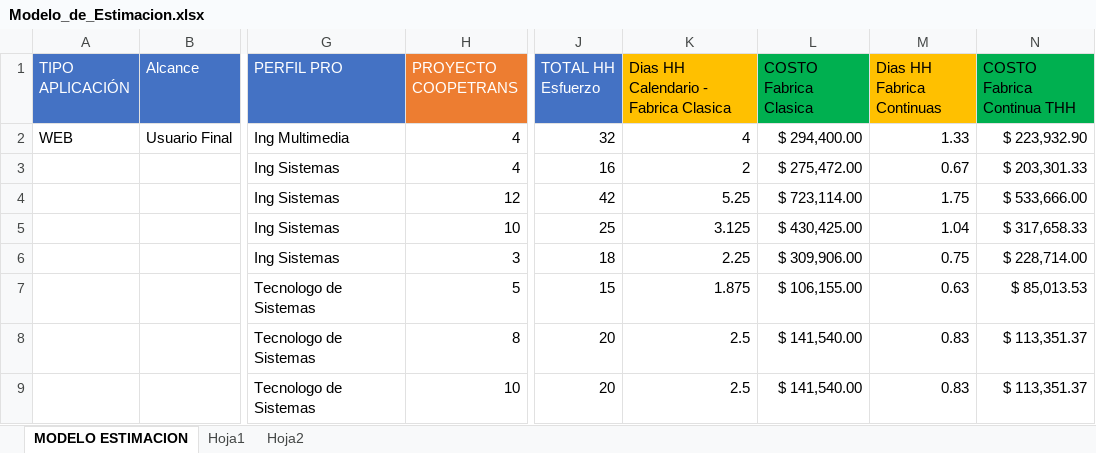
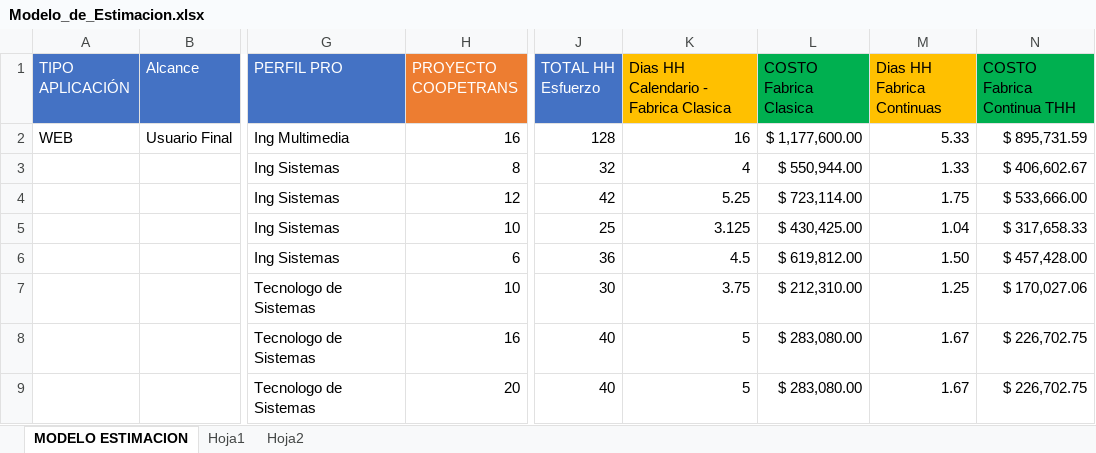
Before and after one commit to andrees971/Sistema_de_trasporte, an Excel workbook: Modelo_de_Estimacion.xlsx, sheet MODELO ESTIMACION, drawn as a sheet; only a part is shown, gaps mark what is left out; values as stored, in another font and other column widths than the file's, no borders; conditional formats not drawn; the diff covers the shown part only; the diff names each change by its address in the sheet, - before the commit and + after, or states it on an @@ line.

```diff
--- a/Modelo_de_Estimacion.xlsx (sheet MODELO ESTIMACION)
+++ b/Modelo_de_Estimacion.xlsx (sheet MODELO ESTIMACION)
-H2 (PROYECTO COOPETRANS): 4
+H2 (PROYECTO COOPETRANS): 16
-J2 (TOTAL HH Esfuerzo): 32
+J2 (TOTAL HH Esfuerzo): 128
-K2: 4
+K2: 16
-L2 (COSTO Fabrica Clasica): $ 294,400.00
+L2 (COSTO Fabrica Clasica): $ 1,177,600.00
-M2 (Dias HH Fabrica Continuas): 1.33
+M2 (Dias HH Fabrica Continuas): 5.33
-N2 (COSTO Fabrica Continua THH): $ 223,932.90
+N2 (COSTO Fabrica Continua THH): $ 895,731.59
-H3 (PROYECTO COOPETRANS): 4
+H3 (PROYECTO COOPETRANS): 8
-J3 (TOTAL HH Esfuerzo): 16
+J3 (TOTAL HH Esfuerzo): 32
-K3: 2
+K3: 4
-L3 (COSTO Fabrica Clasica): $ 275,472.00
+L3 (COSTO Fabrica Clasica): $ 550,944.00
-M3 (Dias HH Fabrica Continuas): 0.67
+M3 (Dias HH Fabrica Continuas): 1.33
-N3 (COSTO Fabrica Continua THH): $ 203,301.33
+N3 (COSTO Fabrica Continua THH): $ 406,602.67
-H6 (PROYECTO COOPETRANS): 3
+H6 (PROYECTO COOPETRANS): 6
-J6 (TOTAL HH Esfuerzo): 18
+J6 (TOTAL HH Esfuerzo): 36
-K6: 2.25
+K6: 4.5
-L6 (COSTO Fabrica Clasica): $ 309,906.00
+L6 (COSTO Fabrica Clasica): $ 619,812.00
-M6 (Dias HH Fabrica Continuas): 0.75
+M6 (Dias HH Fabrica Continuas): 1.50
-N6 (COSTO Fabrica Continua THH): $ 228,714.00
+N6 (COSTO Fabrica Continua THH): $ 457,428.00
-H7 (PROYECTO COOPETRANS): 5
+H7 (PROYECTO COOPETRANS): 10
-J7 (TOTAL HH Esfuerzo): 15
+J7 (TOTAL HH Esfuerzo): 30
-K7: 1.875
+K7: 3.75
-L7 (COSTO Fabrica Clasica): $ 106,155.00
+L7 (COSTO Fabrica Clasica): $ 212,310.00
-M7 (Dias HH Fabrica Continuas): 0.63
+M7 (Dias HH Fabrica Continuas): 1.25
-N7 (COSTO Fabrica Continua THH): $ 85,013.53
+N7 (COSTO Fabrica Continua THH): $ 170,027.06
-H8 (PROYECTO COOPETRANS): 8
+H8 (PROYECTO COOPETRANS): 16
-J8:J9 (TOTAL HH Esfuerzo): 20
+J8:J9 (TOTAL HH Esfuerzo): 40
-K8:K9: 2.5
+K8:K9: 5
-L8:L9 (COSTO Fabrica Clasica): $ 141,540.00
+L8:L9 (COSTO Fabrica Clasica): $ 283,080.00
-M8:M9 (Dias HH Fabrica Continuas): 0.83
+M8:M9 (Dias HH Fabrica Continuas): 1.67
-N8:N9 (COSTO Fabrica Continua THH): $ 113,351.37
+N8:N9 (COSTO Fabrica Continua THH): $ 226,702.75
-H9 (PROYECTO COOPETRANS): 10
+H9 (PROYECTO COOPETRANS): 20
```
Also changed, not shown: 25 added rows, 25 removed rows and 81 edited cells elsewhere in this sheet, formulas that keep their value, Modelo_Requerimientos.xlsx.
